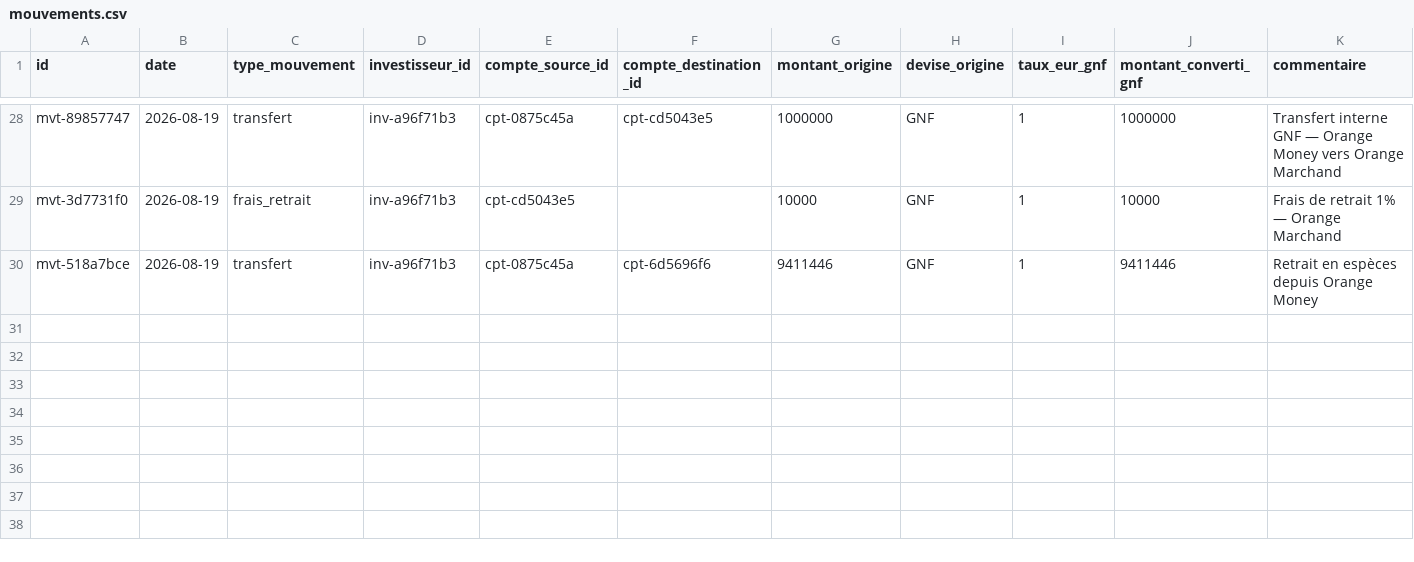
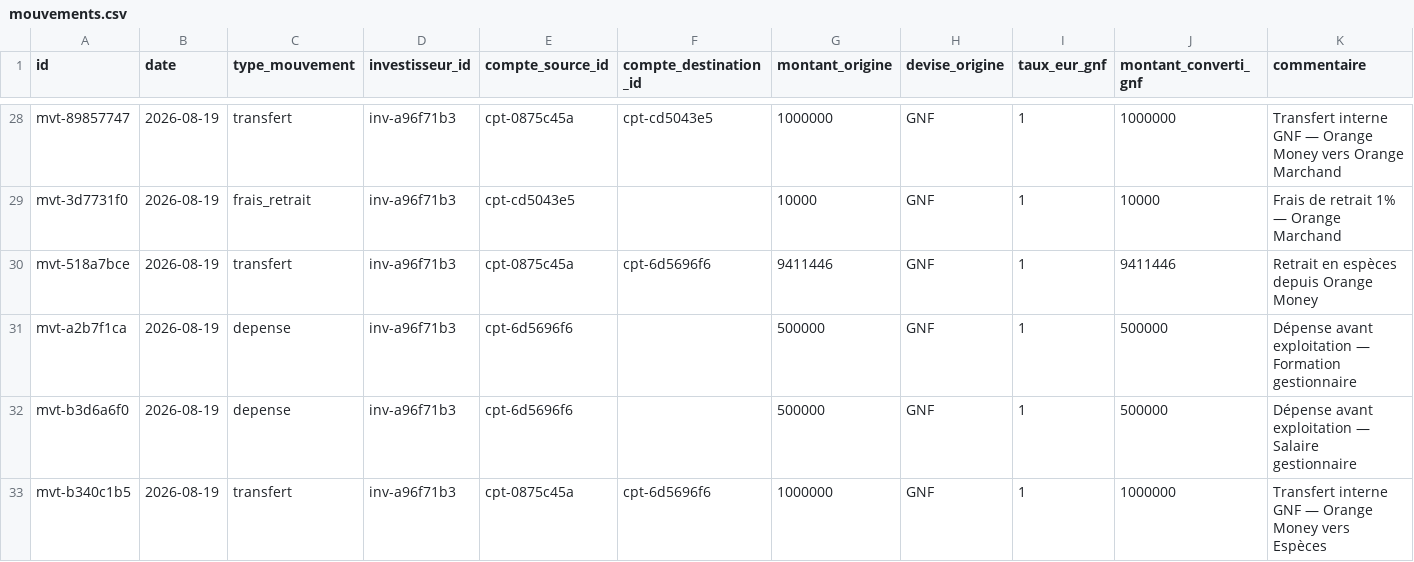
Before and after one commit to Saikou-BAH/capital, a CSV file: data/mouvements.csv, drawn as a sheet; only a part is shown, gaps mark what is left out; rows hold the shown columns only; the diff names each change by its address in the sheet, - before the commit and + after, or states it on an @@ line.

```diff
--- a/data/mouvements.csv
+++ b/data/mouvements.csv
+row 31: mvt-a2b7f1ca | 2026-08-19 | depense | inv-a96f71b3 | cpt-6d5696f6 |  | 500000 | GNF | 1 | 500000 | Dépense avant exploitation — Formation gestionnaire
+row 32: mvt-b3d6a6f0 | 2026-08-19 | depense | inv-a96f71b3 | cpt-6d5696f6 |  | 500000 | GNF | 1 | 500000 | Dépense avant exploitation — Salaire gestionnaire
+row 33: mvt-b340c1b5 | 2026-08-19 | transfert | inv-a96f71b3 | cpt-0875c45a | cpt-6d5696f6 | 1000000 | GNF | 1 | 1000000 | Transfert interne GNF — Orange Money vers Espèces
```
Also changed, not shown: 2 other files.
